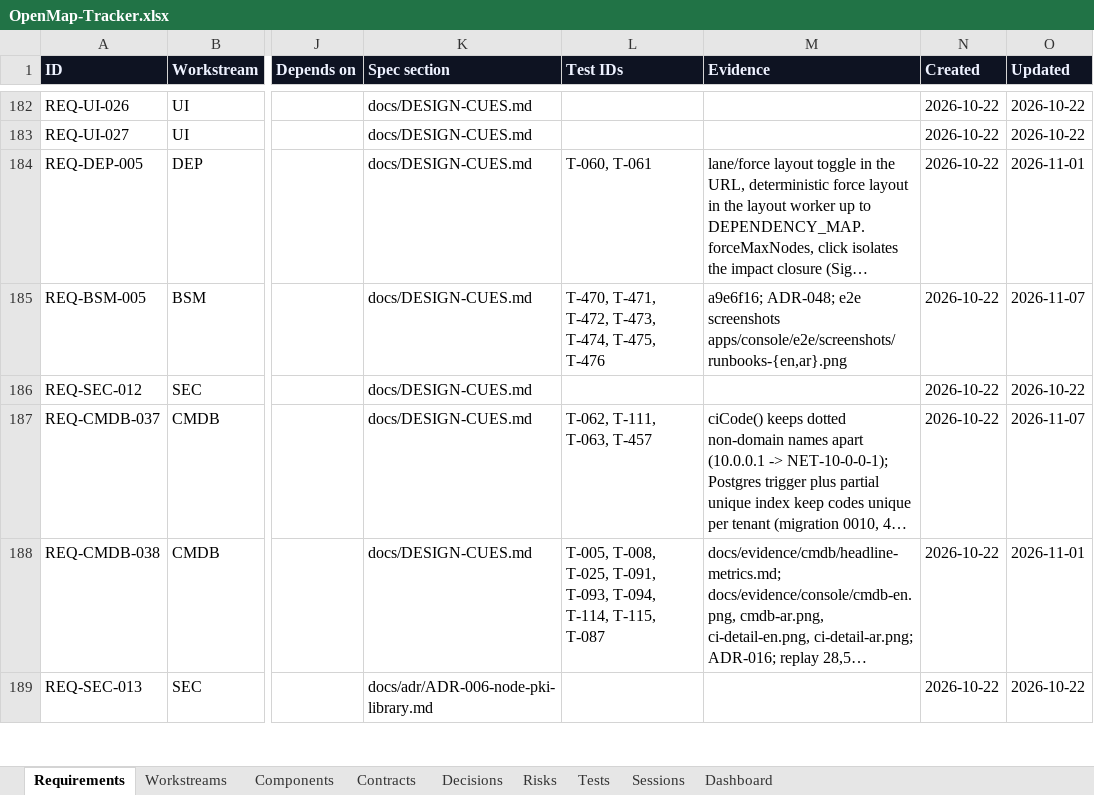
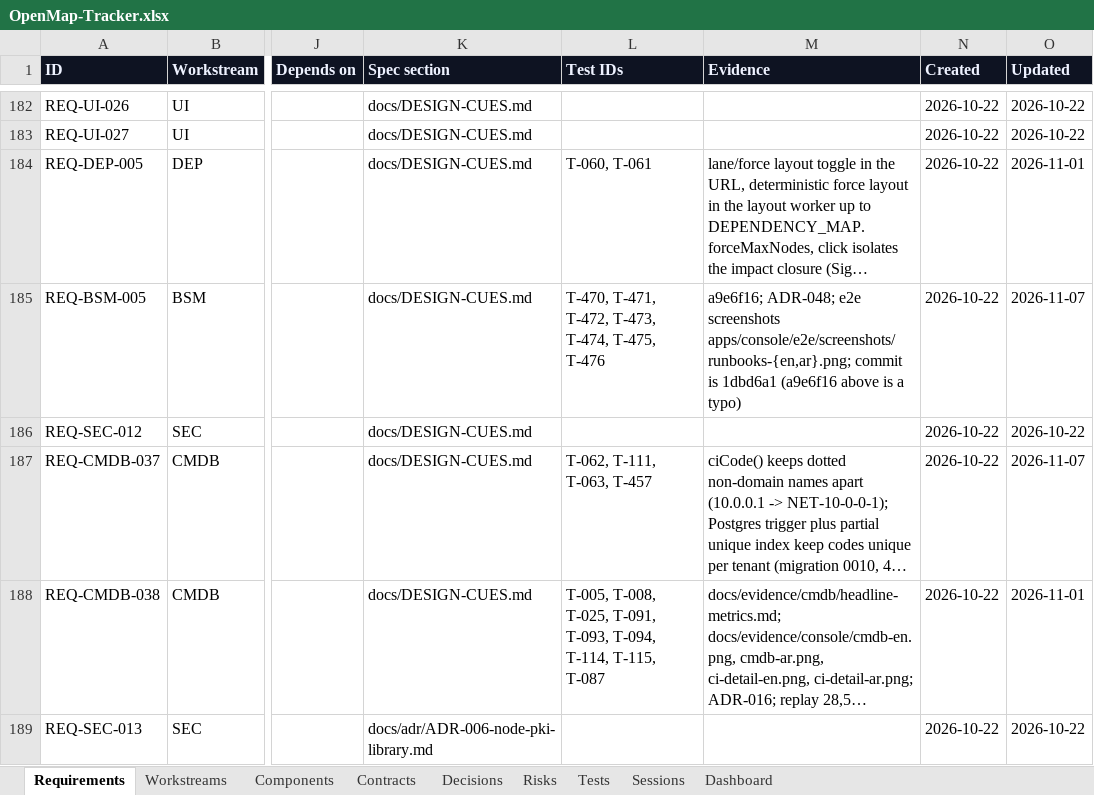
Before and after one commit to zakir80ac/OpenMap, an Excel workbook: tracker/OpenMap-Tracker.xlsx, sheet Requirements, drawn as a sheet; only a part is shown, gaps mark what is left out; long unchanged cells end in …; values as stored, in another font and other column widths than the file's, no borders; the diff names each change by its address in the sheet, - before the commit and + after, or states it on an @@ line.

```diff
--- a/tracker/OpenMap-Tracker.xlsx (sheet Requirements)
+++ b/tracker/OpenMap-Tracker.xlsx (sheet Requirements)
-M185 (Evidence): …e2e screenshots apps/console/e2e/screenshots/runbooks-{en,ar}.png
+M185 (Evidence): …e2e screenshots apps/console/e2e/screenshots/runbooks-{en,ar}.png; commit is 1dbd6a1 (a9e6f16 above is a typo)
```
Also changed, not shown: sheet Dashboard, 1 other file.
